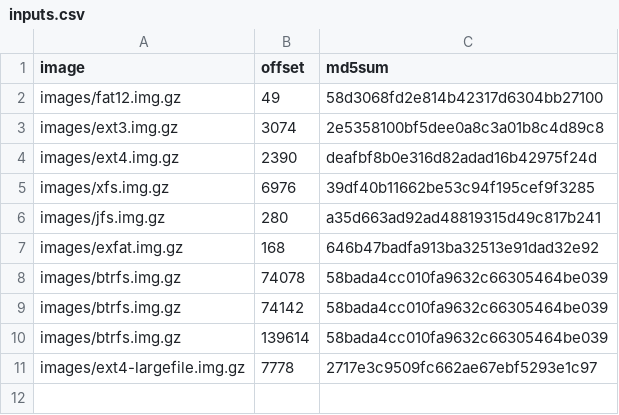
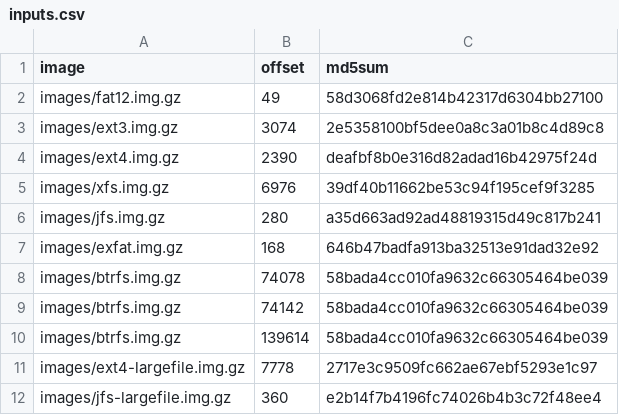
Before and after one commit to danluu/fs-errors, a CSV file: inputs.csv, drawn as a sheet; the diff names each change by its address in the sheet, - before the commit and + after, or states it on an @@ line.

Commit message:
Add jfs-largefile

```diff
--- a/inputs.csv
+++ b/inputs.csv
+row 12: images/jfs-largefile.img.gz | 360 | e2b14f7b4196fc74026b4b3c72f48ee4
```
Also changed, not shown: 1 other file.
